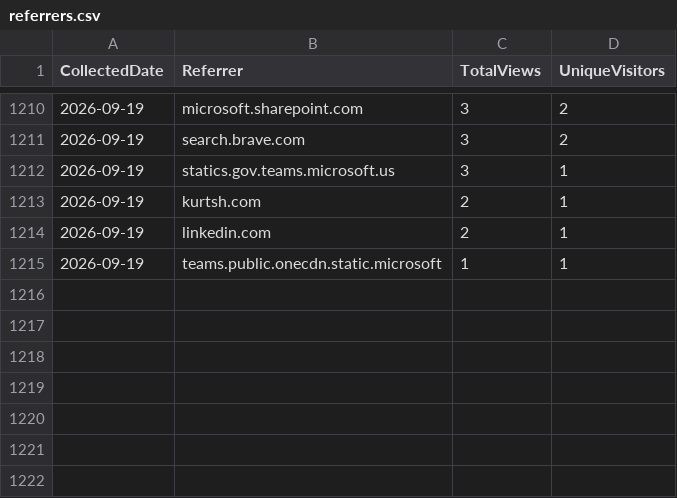
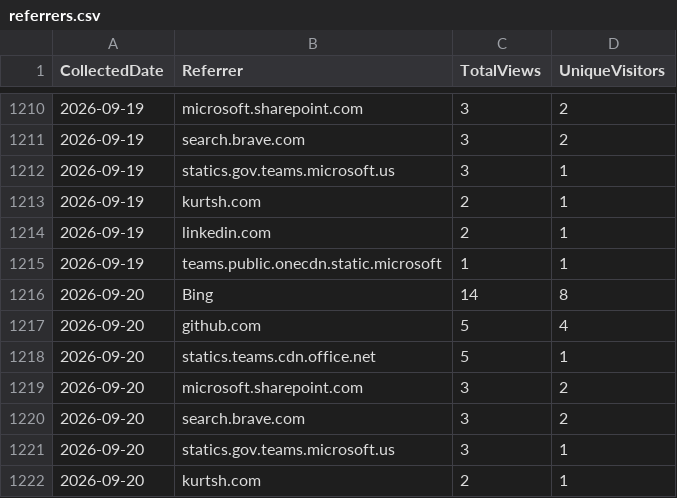
Before and after one commit to ZacharyLuz/Get-AzVMAvailability, a CSV file: data/referrers.csv, drawn as a sheet; only a part is shown, gaps mark what is left out; the diff names each change by its address in the sheet, - before the commit and + after, or states it on an @@ line.

```diff
--- a/data/referrers.csv
+++ b/data/referrers.csv
+row 1216: 2026-09-20 | Bing | 14 | 8
+row 1217: 2026-09-20 | github.com | 5 | 4
+row 1218: 2026-09-20 | statics.teams.cdn.office.net | 5 | 1
+row 1219: 2026-09-20 | microsoft.sharepoint.com | 3 | 2
+row 1220: 2026-09-20 | search.brave.com | 3 | 2
+row 1221: 2026-09-20 | statics.gov.teams.microsoft.us | 3 | 1
+row 1222: 2026-09-20 | kurtsh.com | 2 | 1
```
Also changed, not shown: data/paths.csv, data/psgallery-downloads.csv, 4 other files.
